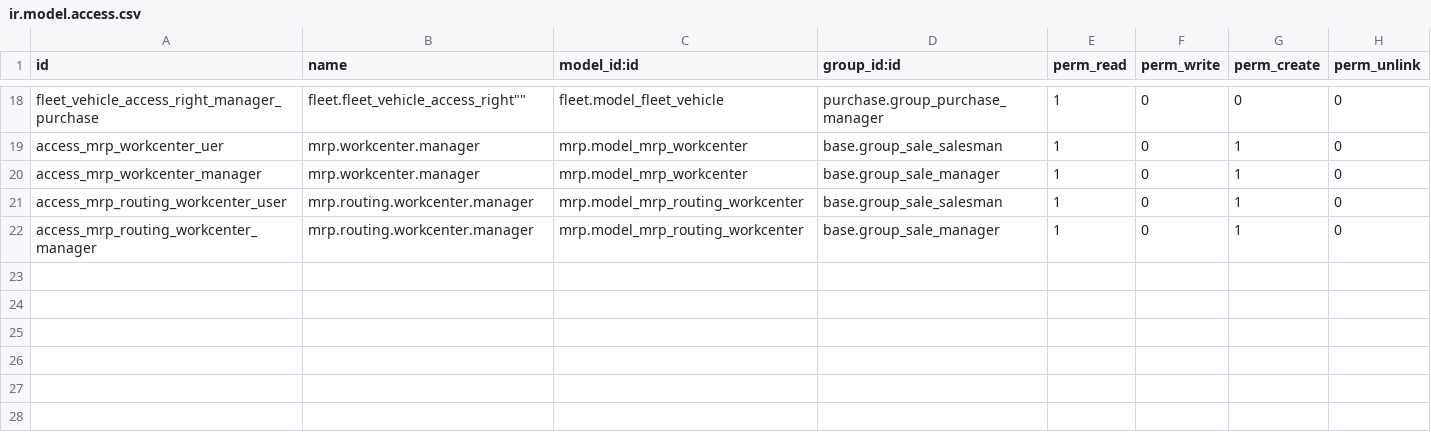
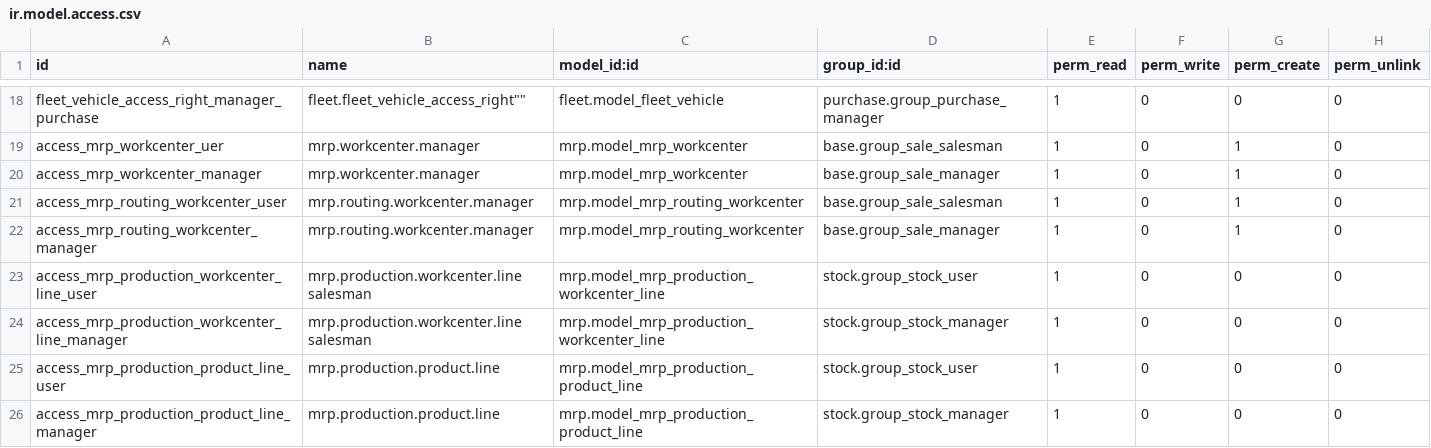
Before and after one commit to edanpiro/automotriz, a CSV file: security/ir.model.access.csv, drawn as a sheet; only a part is shown, gaps mark what is left out.

```diff
--- a/security/ir.model.access.csv
+++ b/security/ir.model.access.csv
@@ -22 +22,5 @@ access_mrp_routing_workcenter_user,mrp.routing.workcenter.manager,mrp.model_mrp_
 access_mrp_routing_workcenter_manager,mrp.routing.workcenter.manager,mrp.model_mrp_routing_workcenter,base.group_sale_manager,1,0,1,0
+access_mrp_production_workcenter_line_user,mrp.production.workcenter.line salesman,mrp.model_mrp_production_workcenter_line,stock.group_stock_user,1,0,0,0
+access_mrp_production_workcenter_line_manager,mrp.production.workcenter.line salesman,mrp.model_mrp_production_workcenter_line,stock.group_stock_manager,1,0,0,0
+access_mrp_production_product_line_user,mrp.production.product.line,mrp.model_mrp_production_product_line,stock.group_stock_user,1,0,0,0
+access_mrp_production_product_line_manager,mrp.production.product.line,mrp.model_mrp_production_product_line,stock.group_stock_manager,1,0,0,0
```
Also changed, not shown: 5 other files.
